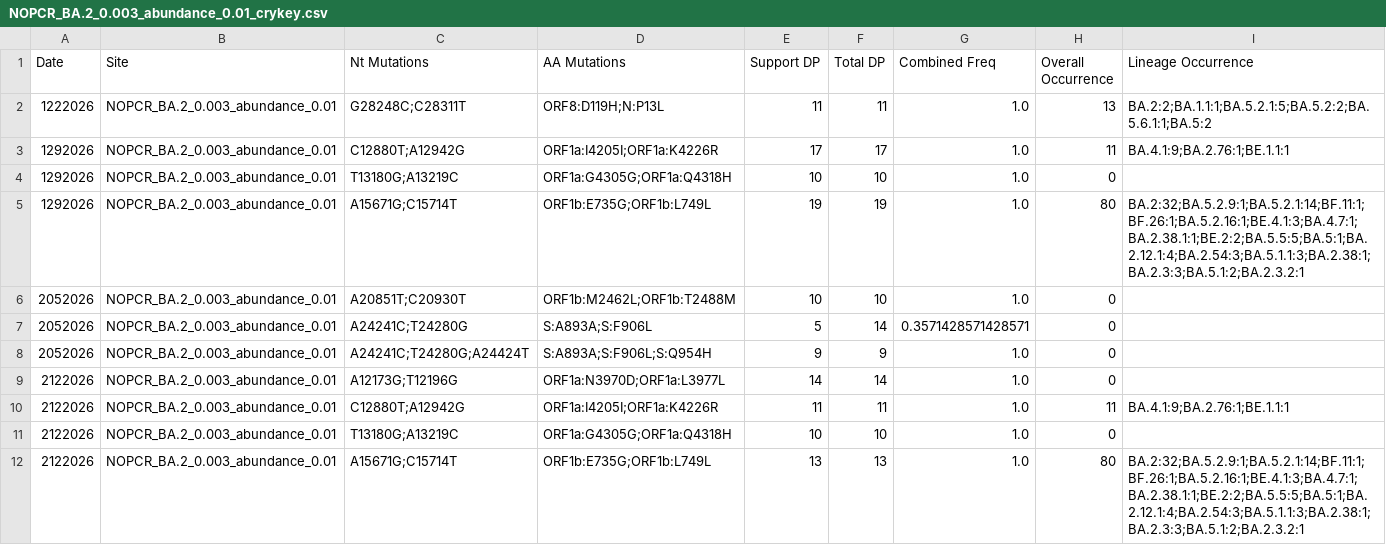
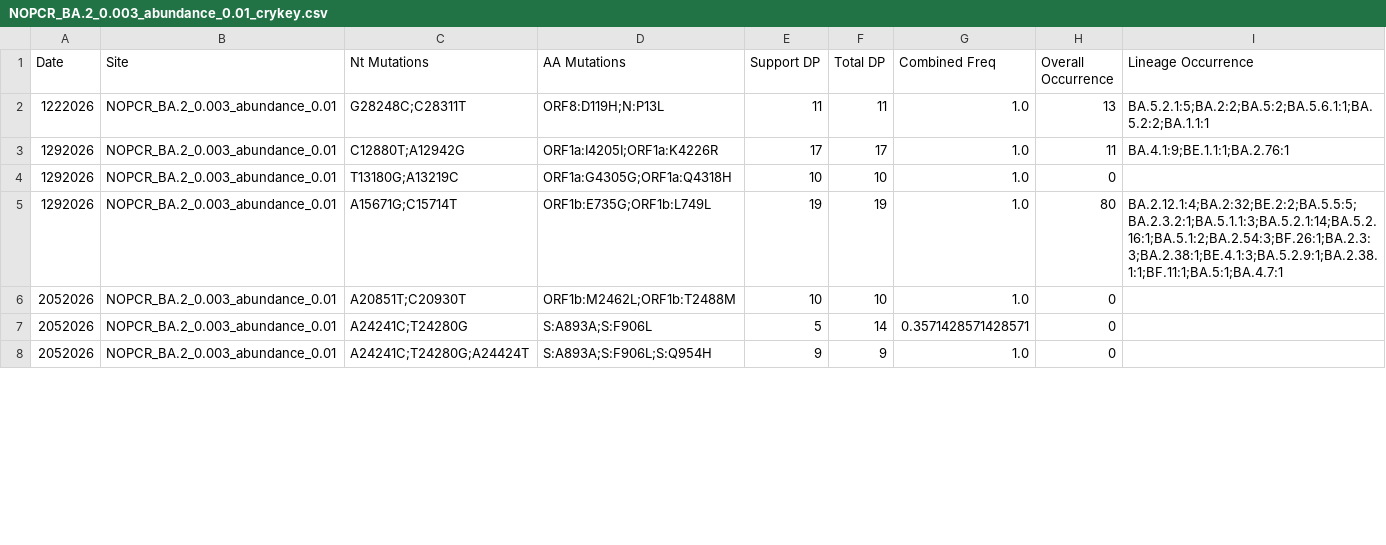
Before and after one commit to jennyge2001/internship, a CSV file: crykey/NOPCR/NOPCR_BA.2_0.003_abundance_0.01_crykey.csv, drawn as a sheet; only a part is shown; the diff covers the shown part only.

Commit message:
crykey 0.003 NOPCR)

```diff
--- a/crykey/NOPCR/NOPCR_BA.2_0.003_abundance_0.01_crykey.csv
+++ b/crykey/NOPCR/NOPCR_BA.2_0.003_abundance_0.01_crykey.csv
@@ -1,6 +1,6 @@
 Date,Site,Nt Mutations,AA Mutations,Support DP,Total DP,Combined Freq,Overall Occurrence,Lineage Occurrence
-1222026,NOPCR_BA.2_0.003_abundance_0.01,G28248C;C28311T,ORF8:D119H;N:P13L,11,11,1.0,13,BA.2:2;BA.1.1:1;BA.5.2.1:5;BA.5.2:2;BA.5.6.1:1;BA.5:2
-1292026,NOPCR_BA.2_0.003_abundance_0.01,C12880T;A12942G,ORF1a:I4205I;ORF1a:K4226R,17,17,1.0,11,BA.4.1:9;BA.2.76:1;BE.1.1:1
+1222026,NOPCR_BA.2_0.003_abundance_0.01,G28248C;C28311T,ORF8:D119H;N:P13L,11,11,1.0,13,BA.5.2.1:5;BA.2:2;BA.5:2;BA.5.6.1:1;BA.5.2:2;BA.1.1:1
+1292026,NOPCR_BA.2_0.003_abundance_0.01,C12880T;A12942G,ORF1a:I4205I;ORF1a:K4226R,17,17,1.0,11,BA.4.1:9;BE.1.1:1;BA.2.76:1
 1292026,NOPCR_BA.2_0.003_abundance_0.01,T13180G;A13219C,ORF1a:G4305G;ORF1a:Q4318H,10,10,1.0,0,
-1292026,NOPCR_BA.2_0.003_abundance_0.01,A15671G;C15714T,ORF1b:E735G;ORF1b:L749L,19,19,1.0,80,BA.2:32;BA.5.2.9:1;BA.5.2.1:14;BF.11:1;BF.26:1;BA.5.2.16:1;BE.4.1:3;BA.4.7:1;BA.2.38.1:1;BE.2:2;BA.5.5:5;BA.5:1;BA.2.12.1:4;BA.2.54:3;BA.5.1.1:3;BA.2.38:1;BA.2.3:3;BA.5.1:2;BA.2.3.2:1
+1292026,NOPCR_BA.2_0.003_abundance_0.01,A15671G;C15714T,ORF1b:E735G;ORF1b:L749L,19,19,1.0,80,BA.2.12.1:4;BA.2:32;BE.2:2;BA.5.5:5;BA.2.3.2:1;BA.5.1.1:3;BA.5.2.1:14;BA.5.2.16:1;BA.5.1:2;BA.2.54:3;BF.26:1;BA.2.3:3;BA.2.38:1;BE.4.1:3;BA.5.2.9:1;BA.2.38.1:1;BF.11:1;BA.5:1;BA.4.7:1
 2052026,NOPCR_BA.2_0.003_abundance_0.01,A20851T;C20930T,ORF1b:M2462L;ORF1b:T2488M,10,10,1.0,0,
@@ -8,5 +8 @@ Date,Site,Nt Mutations,AA Mutations,Support DP,Total DP,Combined Freq,Overall Oc
 2052026,NOPCR_BA.2_0.003_abundance_0.01,A24241C;T24280G;A24424T,S:A893A;S:F906L;S:Q954H,9,9,1.0,0,
-2122026,NOPCR_BA.2_0.003_abundance_0.01,A12173G;T12196G,ORF1a:N3970D;ORF1a:L3977L,14,14,1.0,0,
-2122026,NOPCR_BA.2_0.003_abundance_0.01,C12880T;A12942G,ORF1a:I4205I;ORF1a:K4226R,11,11,1.0,11,BA.4.1:9;BA.2.76:1;BE.1.1:1
-2122026,NOPCR_BA.2_0.003_abundance_0.01,T13180G;A13219C,ORF1a:G4305G;ORF1a:Q4318H,10,10,1.0,0,
-2122026,NOPCR_BA.2_0.003_abundance_0.01,A15671G;C15714T,ORF1b:E735G;ORF1b:L749L,13,13,1.0,80,BA.2:32;BA.5.2.9:1;BA.5.2.1:14;BF.11:1;BF.26:1;BA.5.2.16:1;BE.4.1:3;BA.4.7:1;BA.2.38.1:1;BE.2:2;BA.5.5:5;BA.5:1;BA.2.12.1:4;BA.2.54:3;BA.5.1.1:3;BA.2.38:1;BA.2.3:3;BA.5.1:2;BA.2.3.2:1
```
Also changed, not shown: 11 removed rows and 30 edited cells elsewhere in this file, crykey/NOPCR/NOPCR_BA.2_0.003_abundance_0.02_crykey.csv, crykey/NOPCR/NOPCR_BA.2_0.003_abundance_0.03_crykey.csv, 11 other files.
